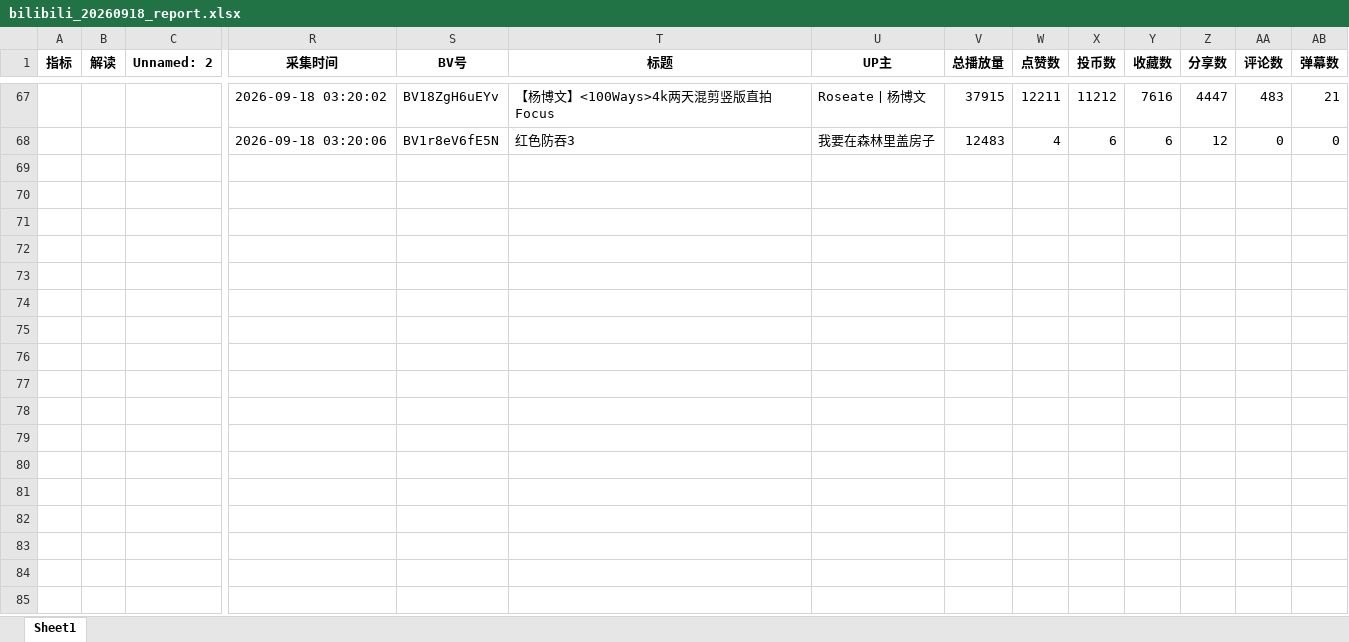
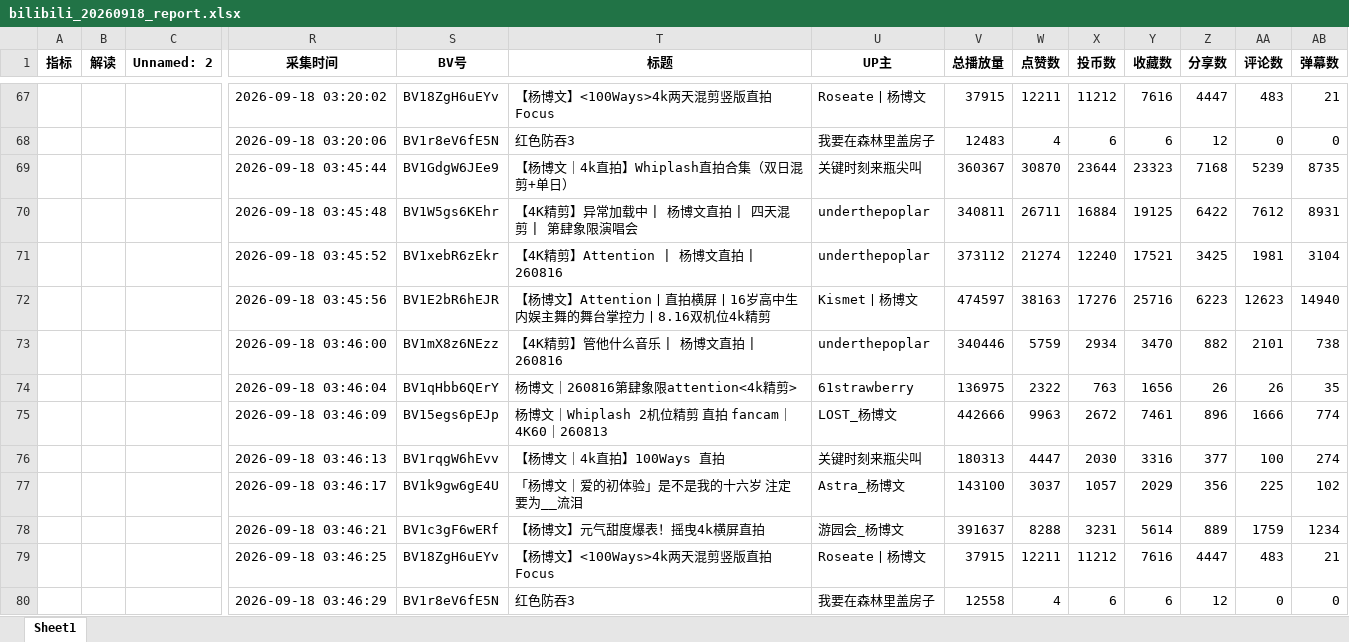
Before and after one commit to anqideng1987/bilibili-dashboard, an Excel workbook: bilibili_20260918_report.xlsx, sheet Sheet1, drawn as a sheet; only a part is shown, gaps mark what is left out; values as stored, in another font and other column widths than the file's, no borders; rows hold the shown columns only; the diff names each change by its address in the sheet, - before the commit and + after, or states it on an @@ line.

```diff
--- a/bilibili_20260918_report.xlsx (sheet Sheet1)
+++ b/bilibili_20260918_report.xlsx (sheet Sheet1)
+row 69:  |  |  | 2026-09-18 03:45:44 | BV1GdgW6JEe9 | 【杨博文｜4k直拍】Whiplash直拍合集（双日混剪+单日） | 关键时刻来瓶尖叫 | 360367 | 30870 | 23644 | 23323 | 7168 | 5239 | 8735
+row 70:  |  |  | 2026-09-18 03:45:48 | BV1W5gs6KEhr | 【4K精剪】异常加载中 | 杨博文直拍 | 四天混剪 | 第肆象限演唱会 | underthepoplar | 340811 | 26711 | 16884 | 19125 | 6422 | 7612 | 8931
+row 71:  |  |  | 2026-09-18 03:45:52 | BV1xebR6zEkr | 【4K精剪】Attention | 杨博文直拍 | 260816 | underthepoplar | 373112 | 21274 | 12240 | 17521 | 3425 | 1981 | 3104
+row 72:  |  |  | 2026-09-18 03:45:56 | BV1E2bR6hEJR | 【杨博文】Attention丨直拍横屏丨16岁高中生内娱主舞的舞台掌控力丨8.16双机位4k精剪 | Kismet丨杨博文 | 474597 | 38163 | 17276 | 25716 | 6223 | 12623 | 14940
+row 73:  |  |  | 2026-09-18 03:46:00 | BV1mX8z6NEzz | 【4K精剪】管他什么音乐 | 杨博文直拍 | 260816 | underthepoplar | 340446 | 5759 | 2934 | 3470 | 882 | 2101 | 738
+row 74:  |  |  | 2026-09-18 03:46:04 | BV1qHbb6QErY | 杨博文｜260816第肆象限attention<4k精剪> | 61strawberry | 136975 | 2322 | 763 | 1656 | 26 | 26 | 35
+row 75:  |  |  | 2026-09-18 03:46:09 | BV15egs6pEJp | 杨博文｜Whiplash 2机位精剪 直拍 fancam｜4K60｜260813 | LOST_杨博文 | 442666 | 9963 | 2672 | 7461 | 896 | 1666 | 774
+row 76:  |  |  | 2026-09-18 03:46:13 | BV1rqgW6hEvv | 【杨博文｜4k直拍】100Ways 直拍 | 关键时刻来瓶尖叫 | 180313 | 4447 | 2030 | 3316 | 377 | 100 | 274
+row 77:  |  |  | 2026-09-18 03:46:17 | BV1k9gw6gE4U | 「杨博文｜爱的初体验」是不是我的十六岁 注定要为__流泪 | Astra_杨博文 | 143100 | 3037 | 1057 | 2029 | 356 | 225 | 102
+row 78:  |  |  | 2026-09-18 03:46:21 | BV1c3gF6wERf | 【杨博文】元气甜度爆表！摇曳4k横屏直拍 | 游园会_杨博文 | 391637 | 8288 | 3231 | 5614 | 889 | 1759 | 1234
+row 79:  |  |  | 2026-09-18 03:46:25 | BV18ZgH6uEYv | 【杨博文】<100Ways>4k两天混剪竖版直拍Focus | Roseate丨杨博文 | 37915 | 12211 | 11212 | 7616 | 4447 | 483 | 21
+row 80:  |  |  | 2026-09-18 03:46:29 | BV1r8eV6fE5N | 红色防吞3 | 我要在森林里盖房子 | 12558 | 4 | 6 | 6 | 12 | 0 | 0
```
